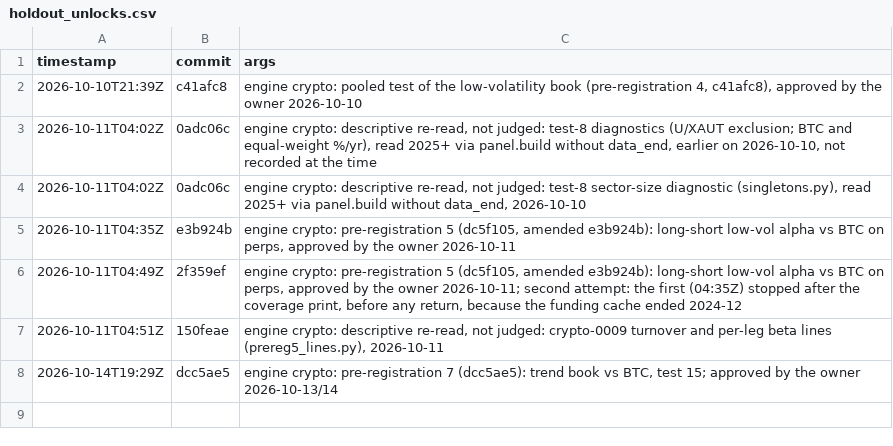
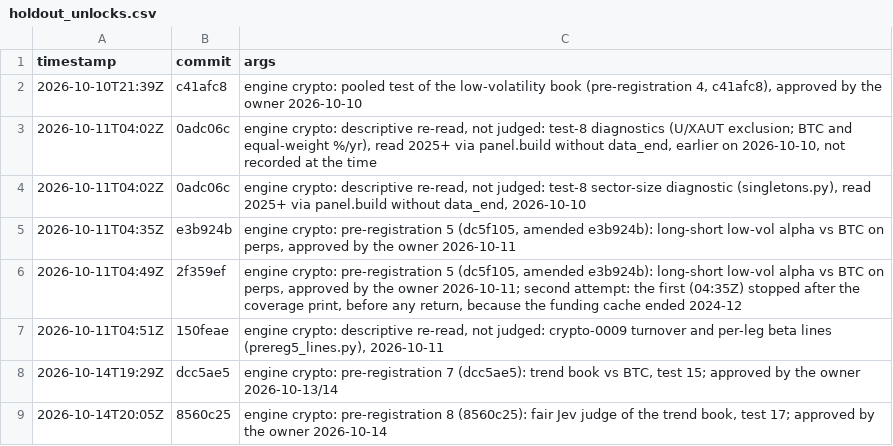
Before and after one commit to 0xbeamish/project-new-gen-investing, a CSV file: data/engine/crypto/holdout_unlocks.csv, drawn as a sheet.

```diff
--- a/data/engine/crypto/holdout_unlocks.csv
+++ b/data/engine/crypto/holdout_unlocks.csv
@@ -8 +8,2 @@ timestamp,commit,args
 2026-10-14T19:29Z,dcc5ae5,"engine crypto: pre-registration 7 (dcc5ae5): trend book vs BTC, test 15; approved by the owner 2026-10-13/14"
+2026-10-14T20:05Z,8560c25,"engine crypto: pre-registration 8 (8560c25): fair Jev judge of the trend book, test 17; approved by the owner 2026-10-14"
```
Also changed, not shown: data/engine/crypto/registry.csv, 1 other file.
